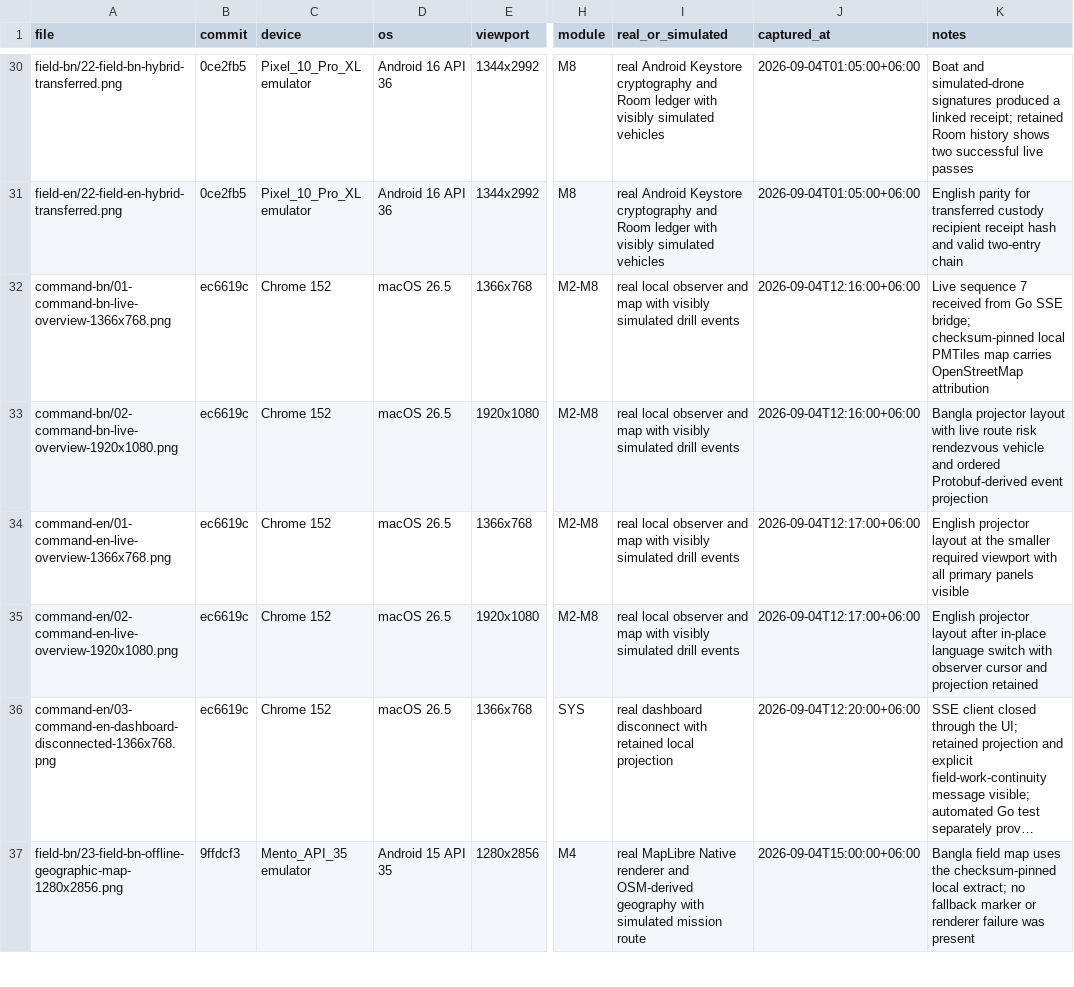
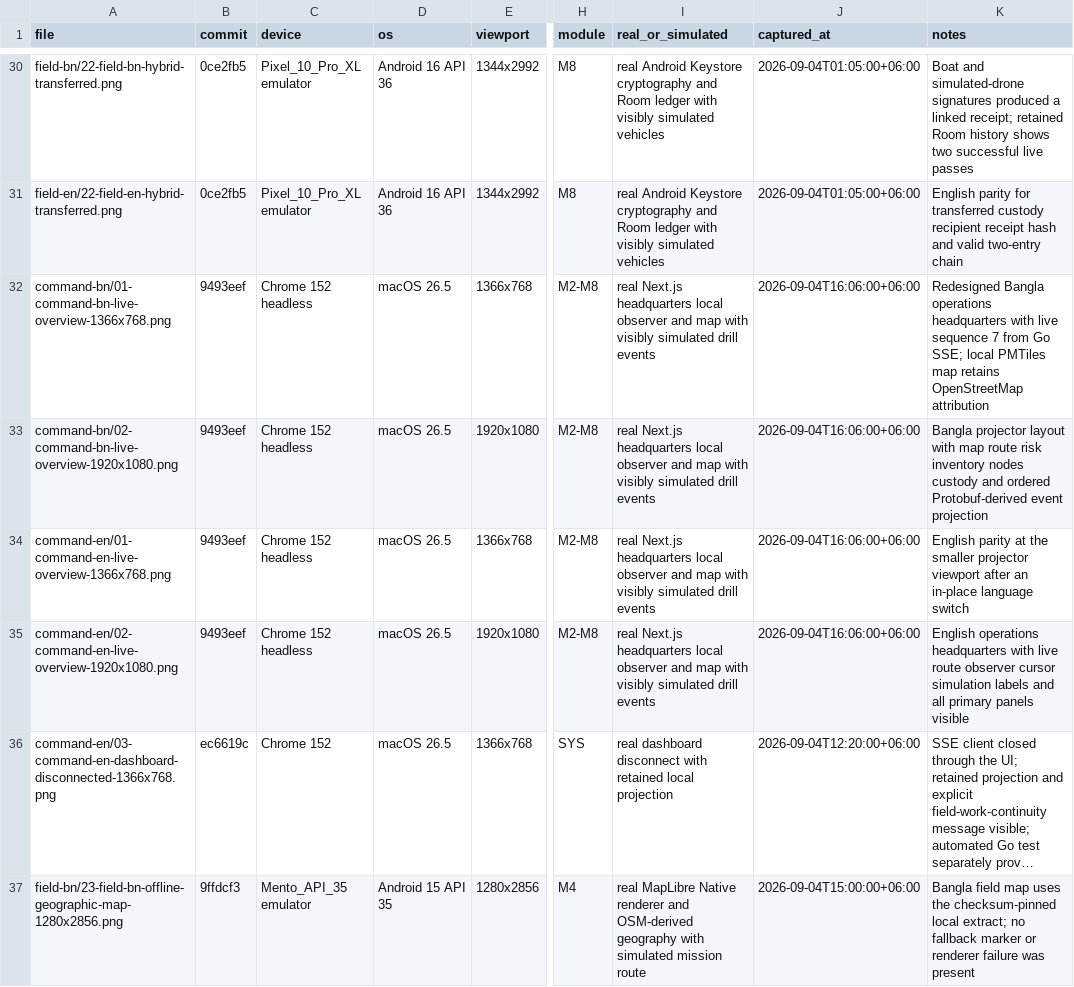
Before and after one commit to Seyamalam/digital-delta, a CSV file: artifacts/screenshots/manifest.csv, drawn as a sheet; only a part is shown, gaps mark what is left out; long unchanged cells end in …; the diff names each change by its address in the sheet, - before the commit and + after, or states it on an @@ line.

Commit message:
test(command): capture redesigned projector evidence

```diff
--- a/artifacts/screenshots/manifest.csv
+++ b/artifacts/screenshots/manifest.csv
-B32:B35 (commit): ec6619c
+B32:B35 (commit): 9493eef
-C32:C35 (device): Chrome 152
+C32:C35 (device): Chrome 152 headless
-I32:I35 (real_or_simulated): real local observer…
+I32:I35 (real_or_simulated): real Next.js headquarters local observer…
-J32:J33 (captured_at): 2026-09-04T12:16:00+06:00
+J32:J33 (captured_at): 2026-09-04T16:06:00+06:00
-K32 (notes): Live sequence 7 received from Go SSE bridge; checksum-pinned local PMTiles map carries OpenStreetMap attribution
+K32 (notes): Redesigned Bangla operations headquarters with live sequence 7 from Go SSE; local PMTiles map retains OpenStreetMap attribution
-K33 (notes): …layout with live route risk rendezvous vehicle and ordered…
+K33 (notes): …layout with map route risk inventory nodes custody and ordered…
-J34:J35 (captured_at): 2026-09-04T12:17:00+06:00
+J34:J35 (captured_at): 2026-09-04T16:06:00+06:00
-K34 (notes): English projector layout at the smaller required viewport with all primary panels visible
+K34 (notes): English parity at the smaller projector viewport after an in-place language switch
-K35 (notes): English projector layout after in-place language switch with observer cursor and projection retained
+K35 (notes): English operations headquarters with live route observer cursor simulation labels and all primary panels visible
```
Also changed, not shown: 7 other files.
